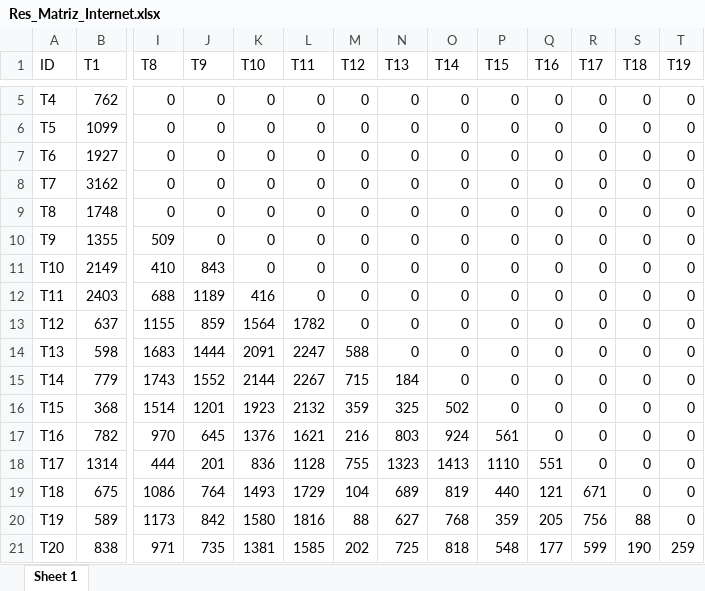
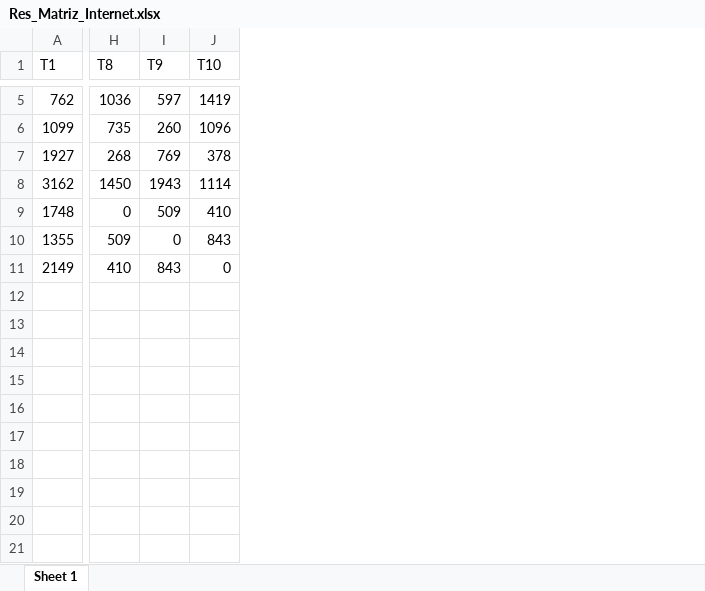
Before and after one commit to jodopevi/Calculo_Distancias, an Excel workbook: www/Res_Matriz_Internet.xlsx, sheet Sheet 1, drawn as a sheet; only a part is shown, gaps mark what is left out; values as stored, in another font and other column widths than the file's, no borders; removed rows and columns are numbered as before the commit, all else as after; rows hold the shown columns only; the diff covers the shown part only; the diff names each change by its address in the sheet, - before the commit and + after, or states it on an @@ line.

```diff
--- a/www/Res_Matriz_Internet.xlsx (sheet Sheet 1)
+++ b/www/Res_Matriz_Internet.xlsx (sheet Sheet 1)
-column A (ID), rows 5-11: T4 | T5 | T6 | T7 | T8 | T9 | T10
-column L (T11), rows 5-11: all 0
-column M (T12), rows 5-11: all 0
-column N (T13), rows 5-11: all 0
-column O (T14), rows 5-11: all 0
-column P (T15), rows 5-11: all 0
-column Q (T16), rows 5-11: all 0
-column R (T17), rows 5-11: all 0
-column S (T18), rows 5-11: all 0
-column T (T19), rows 5-11: all 0
-H5 (T8): 0
+H5 (T8): 1036
-I5 (T9): 0
+I5 (T9): 597
-J5 (T10): 0
+J5 (T10): 1419
-H6 (T8): 0
+H6 (T8): 735
-I6 (T9): 0
+I6 (T9): 260
-J6 (T10): 0
+J6 (T10): 1096
-H7 (T8): 0
+H7 (T8): 268
-I7 (T9): 0
+I7 (T9): 769
-J7 (T10): 0
+J7 (T10): 378
-H8 (T8): 0
+H8 (T8): 1450
-I8 (T9): 0
+I8 (T9): 1943
-J8 (T10): 0
+J8 (T10): 1114
-I9 (T9): 0
+I9 (T9): 509
-J9 (T10): 0
+J9 (T10): 410
-J10 (T10): 0
+J10 (T10): 843
-row 12: T11 | 2403 | 688 | 1189 | 416 | 0 | 0 | 0 | 0 | 0 | 0 | 0 | 0 | 0
-row 13: T12 | 637 | 1155 | 859 | 1564 | 1782 | 0 | 0 | 0 | 0 | 0 | 0 | 0 | 0
-row 14: T13 | 598 | 1683 | 1444 | 2091 | 2247 | 588 | 0 | 0 | 0 | 0 | 0 | 0 | 0
-row 15: T14 | 779 | 1743 | 1552 | 2144 | 2267 | 715 | 184 | 0 | 0 | 0 | 0 | 0 | 0
-row 16: T15 | 368 | 1514 | 1201 | 1923 | 2132 | 359 | 325 | 502 | 0 | 0 | 0 | 0 | 0
-row 17: T16 | 782 | 970 | 645 | 1376 | 1621 | 216 | 803 | 924 | 561 | 0 | 0 | 0 | 0
-row 18: T17 | 1314 | 444 | 201 | 836 | 1128 | 755 | 1323 | 1413 | 1110 | 551 | 0 | 0 | 0
-row 19: T18 | 675 | 1086 | 764 | 1493 | 1729 | 104 | 689 | 819 | 440 | 121 | 671 | 0 | 0
-row 20: T19 | 589 | 1173 | 842 | 1580 | 1816 | 88 | 627 | 768 | 359 | 205 | 756 | 88 | 0
-row 21: T20 | 838 | 971 | 735 | 1381 | 1585 | 202 | 725 | 818 | 548 | 177 | 599 | 190 | 259
```
Also changed, not shown: 30 edited cells elsewhere in this sheet, www/Res_Matriz_Calculada.xlsx, 5 other files.
